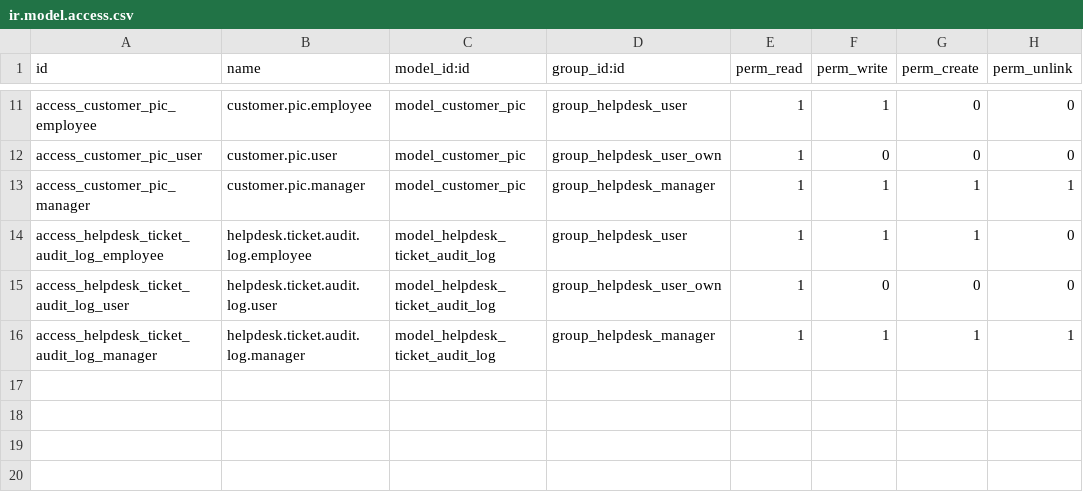
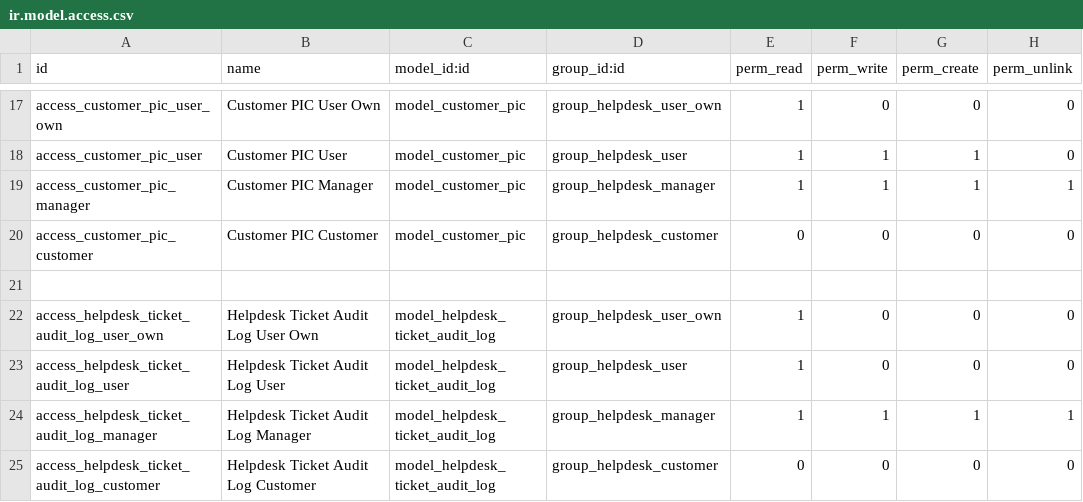
Before and after one commit to SinauGit/hlpk, a CSV file: helpdesk_lui/security/ir.model.access.csv, drawn as a sheet; only a part is shown, gaps mark what is left out; addresses are those after the commit; the diff covers the shown part only; the diff names each change by its address in the sheet, - before the commit and + after, or states it on an @@ line.

Commit message:
customer masuk ke sistem readonly data nya saja

```diff
--- a/helpdesk_lui/security/ir.model.access.csv
+++ b/helpdesk_lui/security/ir.model.access.csv
-A17 (id): access_customer_pic_employee
+A17 (id): access_customer_pic_user_own
-B17 (name): customer.pic.employee
+B17 (name): Customer PIC User Own
-D17 (group_id:id): group_helpdesk_user
+D17 (group_id:id): group_helpdesk_user_own
-F17 (perm_write): 1
+F17 (perm_write): 0
-B18 (name): customer.pic.user
+B18 (name): Customer PIC User
-D18 (group_id:id): group_helpdesk_user_own
+D18 (group_id:id): group_helpdesk_user
-F18 (perm_write): 0
+F18 (perm_write): 1
-G18 (perm_create): 0
+G18 (perm_create): 1
-B19 (name): customer.pic.manager
+B19 (name): Customer PIC Manager
+row 20: access_customer_pic_customer | Customer PIC Customer | model_customer_pic | group_helpdesk_customer | 0 | 0 | 0 | 0
+row 21: (empty)
-A22 (id): access_helpdesk_ticket_audit_log_employee
+A22 (id): access_helpdesk_ticket_audit_log_user_own
-B22 (name): helpdesk.ticket.audit.log.employee
+B22 (name): Helpdesk Ticket Audit Log User Own
-D22 (group_id:id): group_helpdesk_user
+D22 (group_id:id): group_helpdesk_user_own
-F22 (perm_write): 1
+F22 (perm_write): 0
-G22 (perm_create): 1
+G22 (perm_create): 0
-B23 (name): helpdesk.ticket.audit.log.user
+B23 (name): Helpdesk Ticket Audit Log User
-D23 (group_id:id): group_helpdesk_user_own
+D23 (group_id:id): group_helpdesk_user
-B24 (name): helpdesk.ticket.audit.log.manager
+B24 (name): Helpdesk Ticket Audit Log Manager
+row 25: access_helpdesk_ticket_audit_log_customer | Helpdesk Ticket Audit Log Customer | model_helpdesk_ticket_audit_log | group_helpdesk_customer | 0 | 0 | 0 | 0
```
Also changed, not shown: 6 added rows and 25 edited cells elsewhere in this file, 9 other files.
